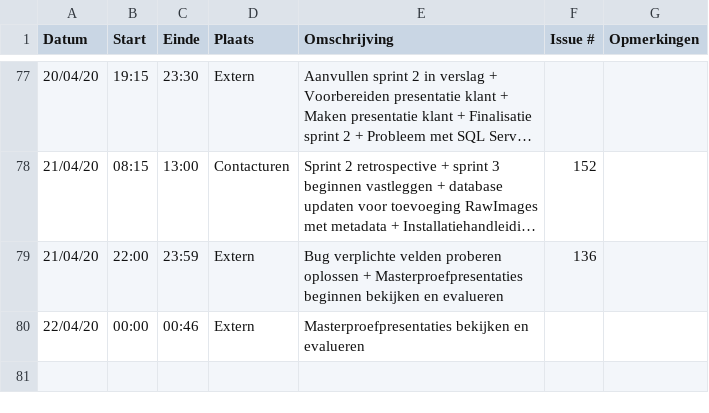
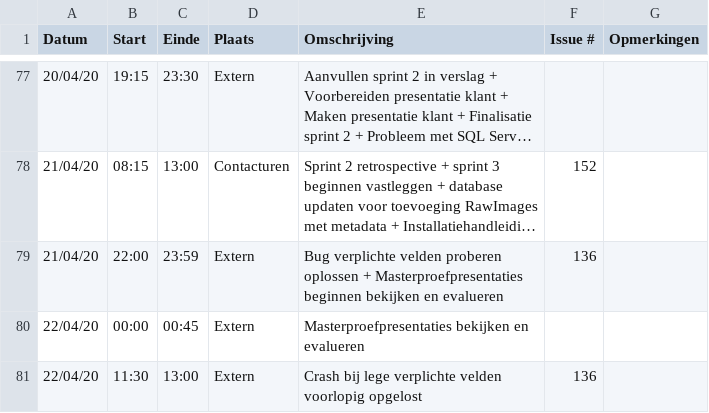
Before and after one commit to philipkukoba/Bachelors-Dissertation-DroneWebApp, a CSV file: logboeken/BeyneNathan.csv, drawn as a sheet; only a part is shown, gaps mark what is left out; long unchanged cells end in ….

Commit message:
Update BeyneNathan.csv

```diff
--- a/logboeken/BeyneNathan.csv
+++ b/logboeken/BeyneNathan.csv
@@ -79,2 +79,3 @@ Datum,Start,Einde,Plaats,Omschrijving,Issue #,Opmerkingen
 21/04/20,22:00,23:59,Extern,Bug verplichte velden proberen oplossen + Masterproefpresentaties beginnen bekijken en evalueren,136,
-22/04/20,00:00,00:46,Extern,Masterproefpresentaties bekijken en evalueren
+22/04/20,00:00,00:45,Extern,Masterproefpresentaties bekijken en evalueren,,
+22/04/20,11:30,13:00,Extern,Crash bij lege verplichte velden voorlopig opgelost,136,
```
